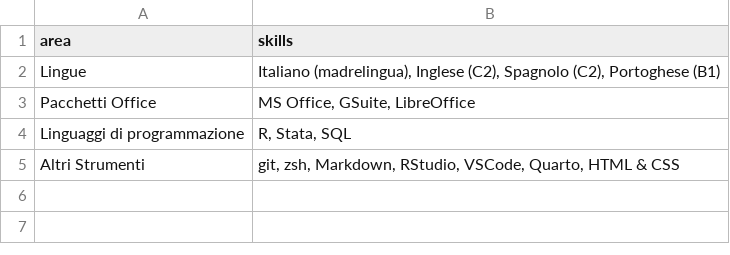
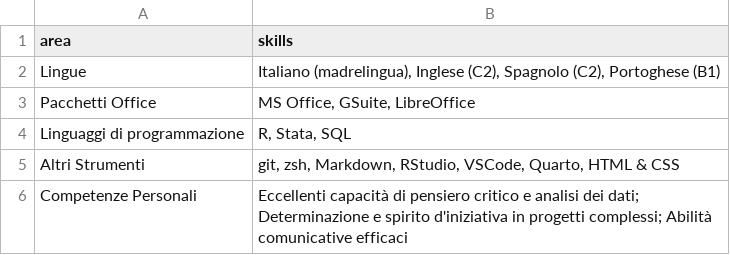
Before and after one commit to Lulliter/cv_typst, a CSV file: data/skill_ita.csv, drawn as a sheet.

```diff
--- a/data/skill_ita.csv
+++ b/data/skill_ita.csv
@@ -5 +5,2 @@ Linguaggi di programmazione,"R, Stata, SQL"
 Altri Strumenti, "git, zsh, Markdown, RStudio, VSCode, Quarto, HTML & CSS"
+Competenze Personali, "Eccellenti capacità di pensiero critico e analisi dei dati; Determinazione e spirito d'iniziativa in progetti complessi; Abilità comunicative efficaci"
```
Also changed, not shown: data/skill.csv, data/work_ita.csv, 4 other files.
